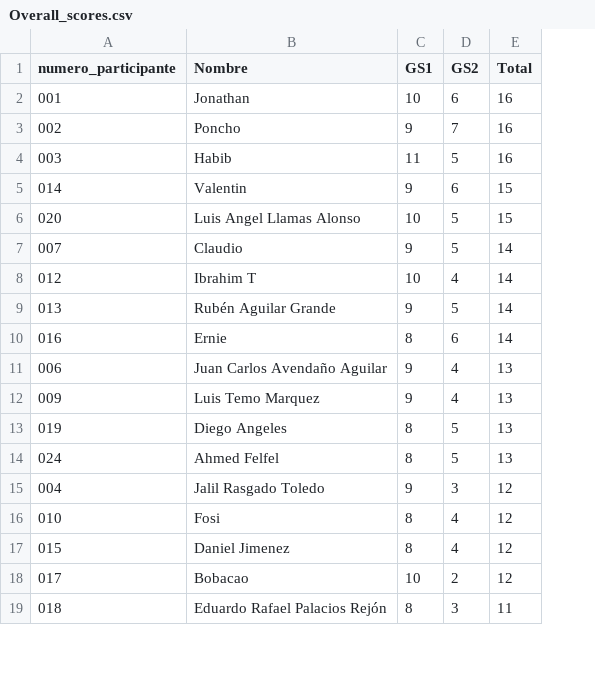
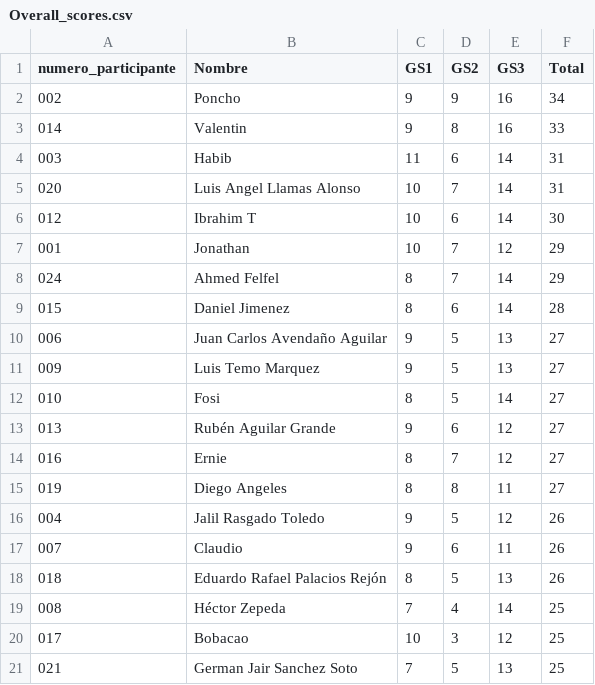
Before and after one commit to alffajardo/Qatar2022, a CSV file: Overall_scores.csv, drawn as a sheet; only a part is shown; removed rows and columns are numbered as before the commit, all else as after; the diff covers the shown part only; the diff names each change by its address in the sheet, - before the commit and + after, or states it on an @@ line.

```diff
--- a/Overall_scores.csv
+++ b/Overall_scores.csv
+column F (Total), rows 2-3: 34 | 33; rows 5-6: 31 | 30; rows 9-11: 28 | 27 | 27; rows 15-16: 27 | 26; row 20: 25
-E1: Total
+E1: GS3
-row 2: 001 | Jonathan | 10 | 6 | 16
-D2 (GS2): 7
+D2 (GS2): 9
-row 4: 003 | Habib | 11 | 5 | 16
-D3 (GS2): 6
+D3 (GS2): 8
-E3 (GS3): 15
+E3 (GS3): 16
+row 4: 003 | Habib | 11 | 6 | 14 | 31
-D5 (GS2): 5
+D5 (GS2): 7
-E5 (GS3): 15
+E5 (GS3): 14
-row 7: 007 | Claudio | 9 | 5 | 14
-D6 (GS2): 4
+D6 (GS2): 6
-row 9: 013 | Rubén Aguilar Grande | 9 | 5 | 14
+row 7: 001 | Jonathan | 10 | 7 | 12 | 29
+row 8: 024 | Ahmed Felfel | 8 | 7 | 14 | 29
-A9 (numero_participante): 016
+A9 (numero_participante): 015
-B9 (Nombre): Ernie
+B9 (Nombre): Daniel Jimenez
-D10:D11 (GS2): 4
+D10:D11 (GS2): 5
+row 12: 010 | Fosi | 8 | 5 | 14 | 27
+row 13: 013 | Rubén Aguilar Grande | 9 | 6 | 12 | 27
+row 14: 016 | Ernie | 8 | 7 | 12 | 27
-D15 (GS2): 5
+D15 (GS2): 8
-E15 (GS3): 13
+E15 (GS3): 11
-row 14: 024 | Ahmed Felfel | 8 | 5 | 13
-D16 (GS2): 3
+D16 (GS2): 5
-row 16: 010 | Fosi | 8 | 4 | 12
-row 17: 015 | Daniel Jimenez | 8 | 4 | 12
+row 17: 007 | Claudio | 9 | 6 | 11 | 26
+row 18: 018 | Eduardo Rafael Palacios Rejón | 8 | 5 | 13 | 26
+row 19: 008 | Héctor Zepeda | 7 | 4 | 14 | 25
-D20 (GS2): 2
+D20 (GS2): 3
-row 19: 018 | Eduardo Rafael Palacios Rejón | 8 | 3 | 11
+row 21: 021 | German Jair Sanchez Soto | 7 | 5 | 13 | 25
```
Also changed, not shown: 2 added rows, 4 removed rows and 3 edited cells elsewhere in this file, GS2_complete_scores.csv, 5 other files.
